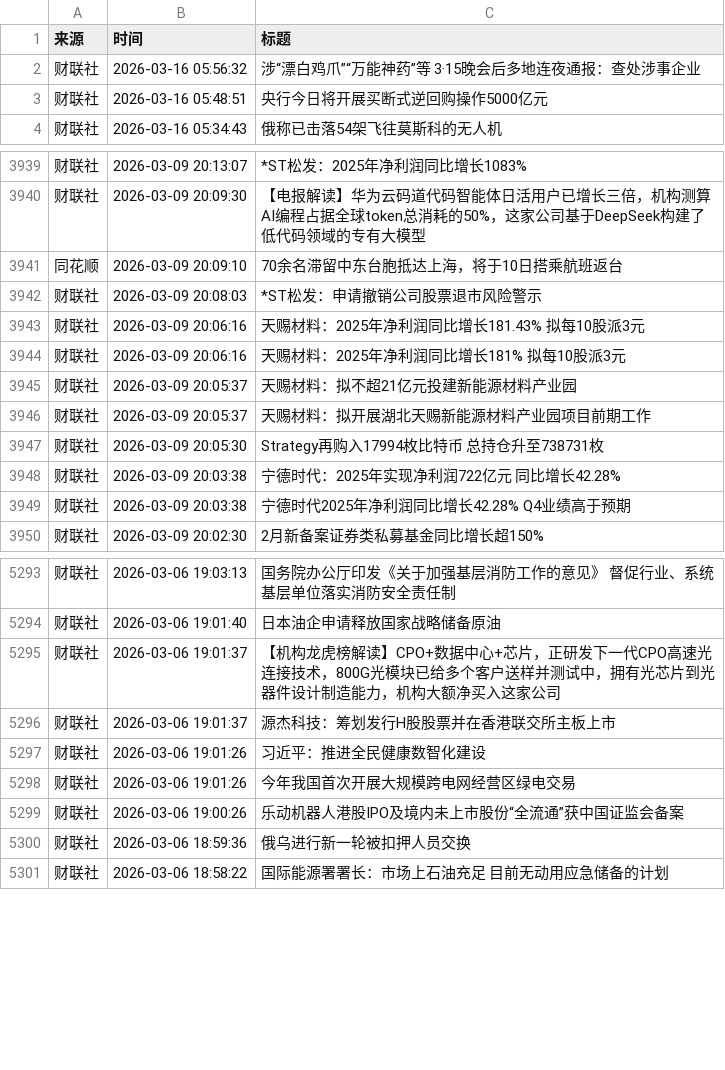
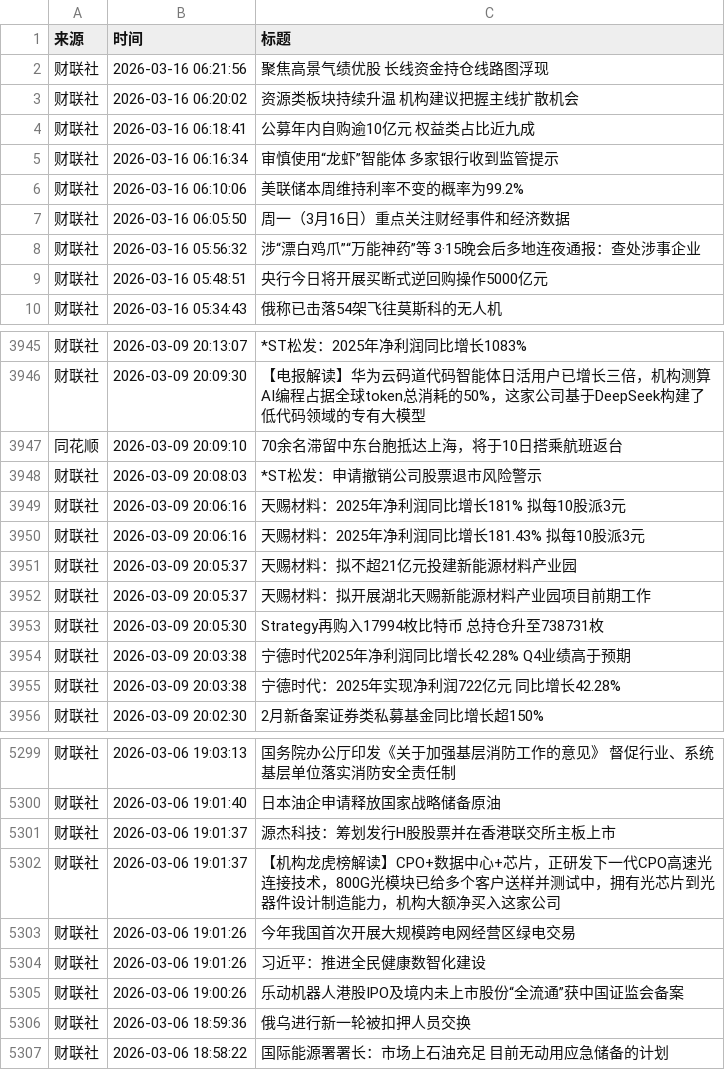
Before and after one commit to ZhangLi1984/AStockNews, a CSV file: financial_news_archive-2026-03.csv, drawn as a sheet; only a part is shown, gaps mark what is left out; the diff covers the shown part only.

```diff
--- a/financial_news_archive-2026-03.csv
+++ b/financial_news_archive-2026-03.csv
@@ -1,2 +1,8 @@
 来源,时间,标题
+财联社,2026-03-16 06:21:56,聚焦高景气绩优股 长线资金持仓线路图浮现
+财联社,2026-03-16 06:20:02,资源类板块持续升温 机构建议把握主线扩散机会
+财联社,2026-03-16 06:18:41,公募年内自购逾10亿元 权益类占比近九成
+财联社,2026-03-16 06:16:34,审慎使用“龙虾”智能体 多家银行收到监管提示
+财联社,2026-03-16 06:10:06,美联储本周维持利率不变的概率为99.2%
+财联社,2026-03-16 06:05:50,周一（3月16日）重点关注财经事件和经济数据
 财联社,2026-03-16 05:56:32,涉“漂白鸡爪”“万能神药”等 3·15晚会后多地连夜通报：查处涉事企业
@@ -3942,4 +3948,4 @@
 财联社,2026-03-09 20:08:03,*ST松发：申请撤销公司股票退市风险警示
-财联社,2026-03-09 20:06:16,天赐材料：2025年净利润同比增长181.43% 拟每10股派3元
 财联社,2026-03-09 20:06:16,天赐材料：2025年净利润同比增长181% 拟每10股派3元
+财联社,2026-03-09 20:06:16,天赐材料：2025年净利润同比增长181.43% 拟每10股派3元
 财联社,2026-03-09 20:05:37,天赐材料：拟不超21亿元投建新能源材料产业园
@@ -3947,4 +3953,4 @@
 财联社,2026-03-09 20:05:30,Strategy再购入17994枚比特币 总持仓升至738731枚
-财联社,2026-03-09 20:03:38,宁德时代：2025年实现净利润722亿元 同比增长42.28%
 财联社,2026-03-09 20:03:38,宁德时代2025年净利润同比增长42.28% Q4业绩高于预期
+财联社,2026-03-09 20:03:38,宁德时代：2025年实现净利润722亿元 同比增长42.28%
 财联社,2026-03-09 20:02:30,2月新备案证券类私募基金同比增长超150%
@@ -5294,6 +5300,6 @@
 财联社,2026-03-06 19:01:40,日本油企申请释放国家战略储备原油
-财联社,2026-03-06 19:01:37,【机构龙虎榜解读】CPO+数据中心+芯片，正研发下一代CPO高速光连接技术，800G光模块已给多个客户送样并测试中，拥有光芯片到光器件设计制造能力，机构大额净买入这家公司
 财联社,2026-03-06 19:01:37,源杰科技：筹划发行H股股票并在香港联交所主板上市
-财联社,2026-03-06 19:01:26,习近平：推进全民健康数智化建设
+财联社,2026-03-06 19:01:37,【机构龙虎榜解读】CPO+数据中心+芯片，正研发下一代CPO高速光连接技术，800G光模块已给多个客户送样并测试中，拥有光芯片到光器件设计制造能力，机构大额净买入这家公司
 财联社,2026-03-06 19:01:26,今年我国首次开展大规模跨电网经营区绿电交易
+财联社,2026-03-06 19:01:26,习近平：推进全民健康数智化建设
 财联社,2026-03-06 19:00:26,乐动机器人港股IPO及境内未上市股份“全流通”获中国证监会备案
```
Also changed, not shown: 38 moved rows elsewhere in this file.
